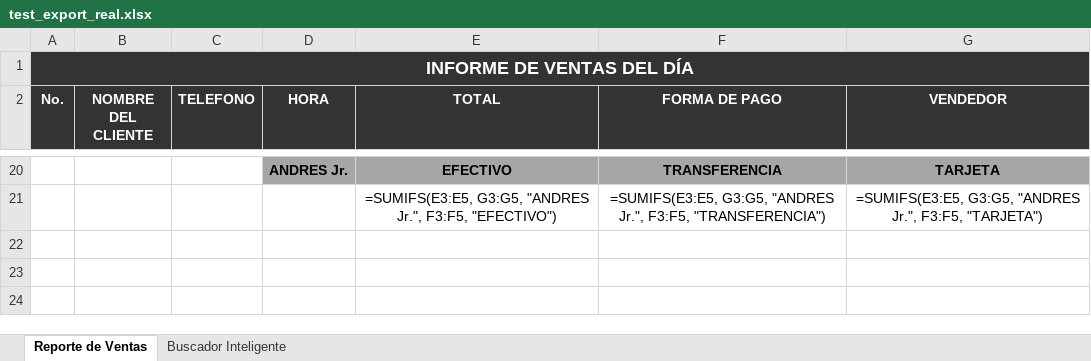
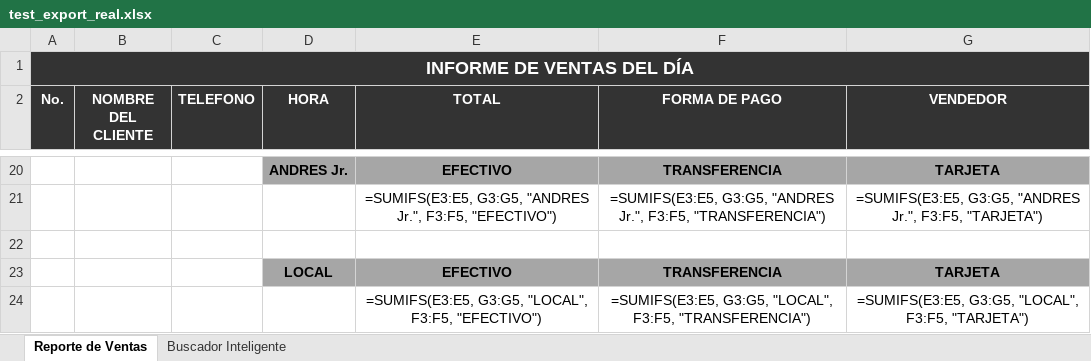
Before and after one commit to fredyalfaro17-oss/FinalComedorDondeFlory, an Excel workbook: test_export_real.xlsx, sheet Reporte de Ventas, drawn as a sheet; only a part is shown, gaps mark what is left out; values as stored, in another font and other column widths than the file's, no borders; formulas without a stored value are shown as written; the diff names each change by its address in the sheet, - before the commit and + after, or states it on an @@ line.

Commit message:
feat: agregar vendedor FERNANDO, forma de pago NO PAGO en rojo y resumenes de excel

```diff
--- a/test_export_real.xlsx (sheet Reporte de Ventas)
+++ b/test_export_real.xlsx (sheet Reporte de Ventas)
+row 22: (empty)
+row 23:  |  |  | LOCAL | EFECTIVO | TRANSFERENCIA | TARJETA
+row 24:  |  |  |  | =SUMIFS(E3:E5, G3:G5, "LOCAL", F3:F5, "EFECTIVO") | =SUMIFS(E3:E5, G3:G5, "LOCAL", F3:F5, "TRANSFERENCIA") | =SUMIFS(E3:E5, G3:G5, "LOCAL", F3:F5, "TARJETA")
```
Also changed, not shown: 5 other files.
